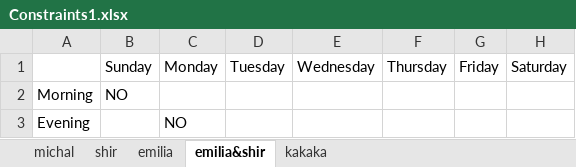
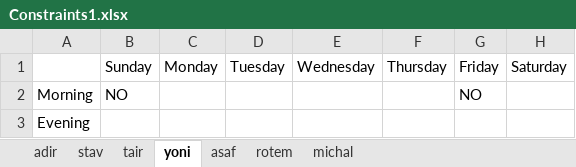
Before and after one commit to MichalTshobruzki/Group2_Yesodot, an Excel workbook: workOnExcel/Constraints1.xlsx, sheet yoni, drawn as a sheet; values as stored, in another font and other column widths than the file's, no borders; the diff names each change by its address in the sheet, - before the commit and + after, or states it on an @@ line.

```diff
--- a/workOnExcel/Constraints1.xlsx (sheet yoni)
+++ b/workOnExcel/Constraints1.xlsx (sheet yoni)
-sheet tab: shir
+sheet tab: stav
-sheet tab: emilia
+sheet tab: tair
-sheet tab: emilia&shir
+sheet tab: yoni
-sheet tab: kakaka
+sheet tab: asaf
+sheet tab: adir
+sheet tab: rotem
@@ sheet tab order changed: adir | stav | tair | yoni | asaf | rotem | michal @@
-G2: (empty)
+G2: NO
-C3: NO
+C3: (empty)
```
Also changed, not shown: sheet tair, sheet stav, sheet michal, sheet asaf, workOnExcel/messages.xlsx, 2 other files.
